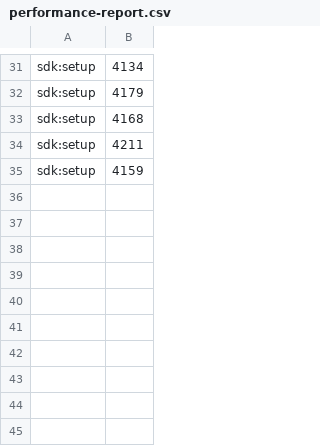
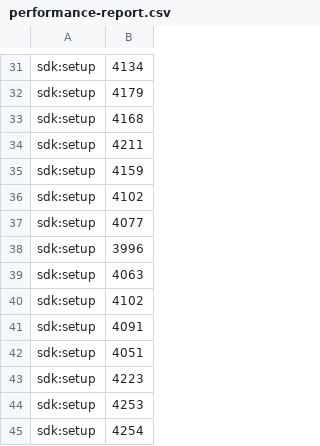
Before and after one commit to michael-griffiths-2i/eCommerceProject, a CSV file: performance-report.csv, drawn as a sheet; only a part is shown, gaps mark what is left out; the diff names each change by its address in the sheet, - before the commit and + after, or states it on an @@ line.

```diff
--- a/performance-report.csv
+++ b/performance-report.csv
+row 36: sdk:setup | 4102
+row 37: sdk:setup | 4077
+row 38: sdk:setup | 3996
+row 39: sdk:setup | 4063
+row 40: sdk:setup | 4102
+row 41: sdk:setup | 4091
+row 42: sdk:setup | 4051
+row 43: sdk:setup | 4223
+row 44: sdk:setup | 4253
+row 45: sdk:setup | 4254
```
Also changed, not shown: 8 other files.
